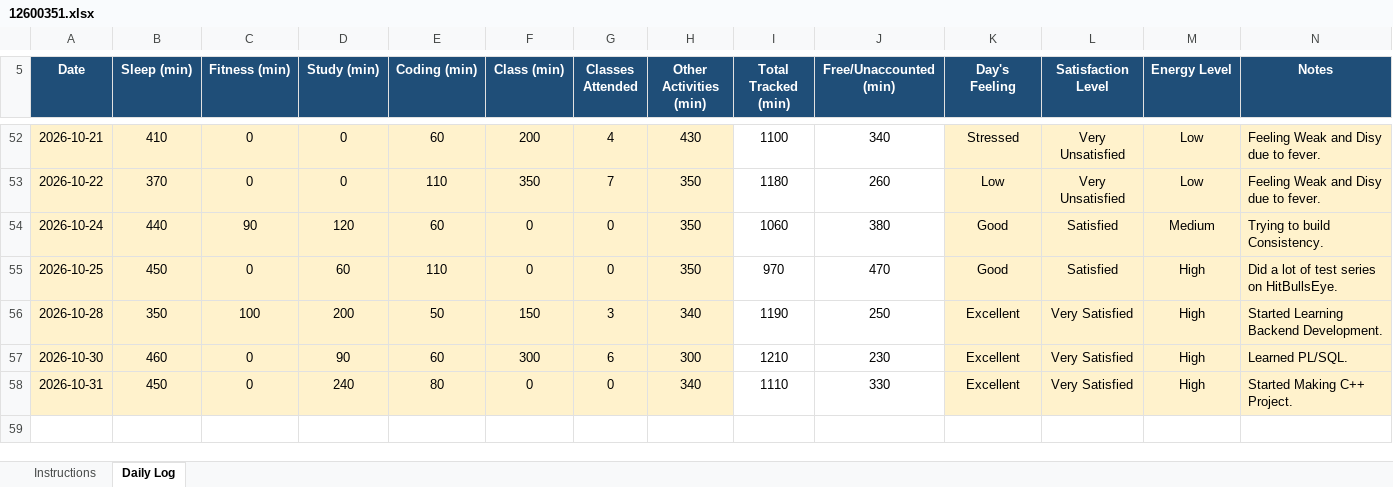
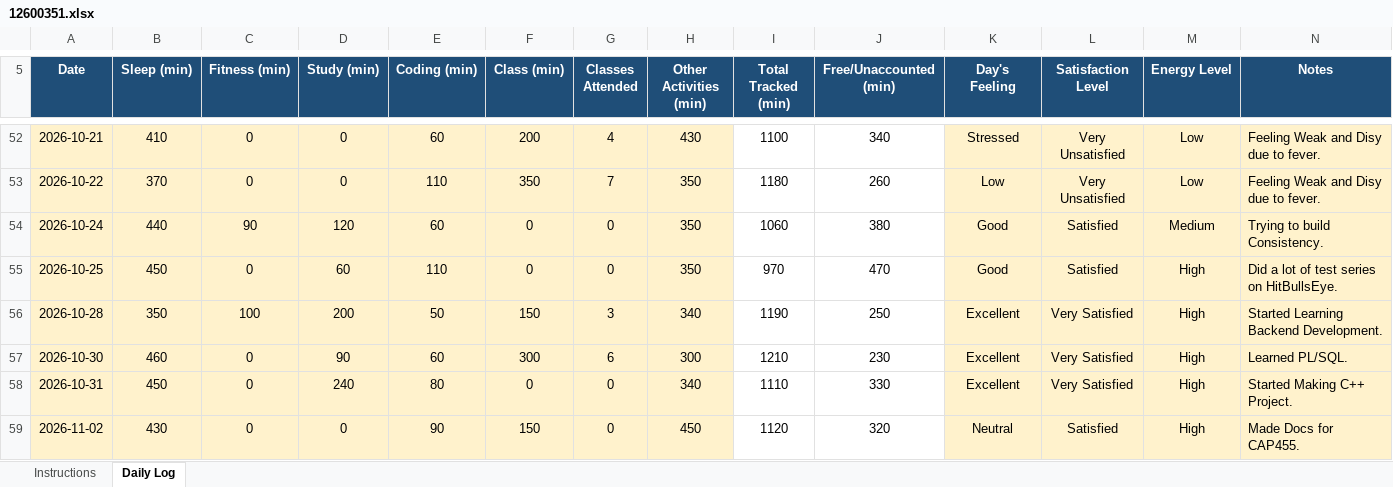
Before and after one commit to kyquip/cap_776, an Excel workbook: 12600351.xlsx, sheet Daily Log, drawn as a sheet; only a part is shown, gaps mark what is left out; values as stored, in another font and other column widths than the file's, no borders; conditional formats not drawn; the diff names each change by its address in the sheet, - before the commit and + after, or states it on an @@ line.

Commit message:
Commit for 02-11-2026

```diff
--- a/12600351.xlsx (sheet Daily Log)
+++ b/12600351.xlsx (sheet Daily Log)
+row 59: 2026-11-02 | 430 | 0 | 0 | 90 | 150 | 0 | 450 | 1120 | 320 | Neutral | Satisfied | High | Made Docs for CAP455.
```
